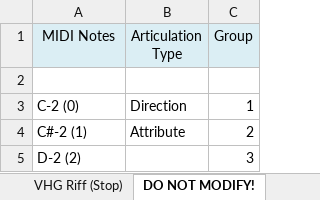
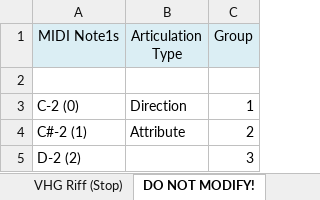
Before and after one commit to r-koubou/ArticulationMappingFiles, an Excel workbook: Fujiya Instruments/Junk Guitar/V1.5/xlsx/VHG.xlsx, sheet DO NOT MODIFY!, drawn as a sheet; only a part is shown; values as stored, in another font and other column widths than the file's, no borders; the diff names each change by its address in the sheet, - before the commit and + after, or states it on an @@ line.

```diff
--- a/Fujiya Instruments/Junk Guitar/V1.5/xlsx/VHG.xlsx (sheet DO NOT MODIFY!)
+++ b/Fujiya Instruments/Junk Guitar/V1.5/xlsx/VHG.xlsx (sheet DO NOT MODIFY!)
-A1: MIDI Notes
+A1: MIDI Note1s
```
Also changed, not shown: sheet VHG Mono (Main), sheet VHG Mono (Other), sheet VHG Arpeggio, sheet VHG Poly (Other), sheet VHG Riff (Other), sheet VHG Simulate Chord, 6 more sheets, 12 other files.
